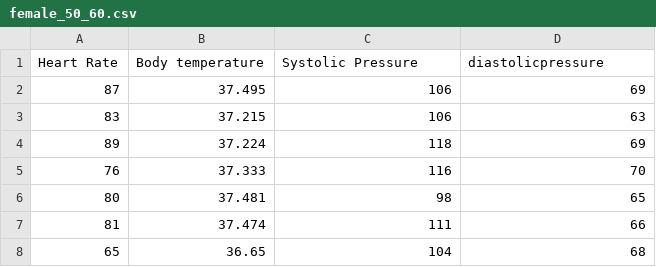
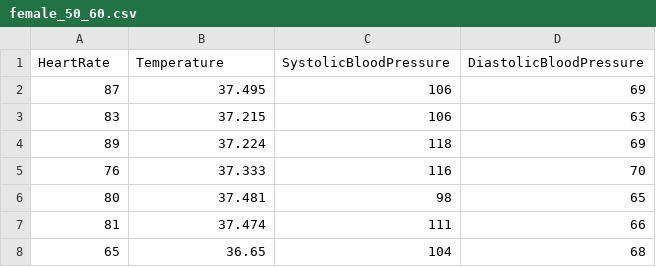
Before and after one commit to Asish-Kumar/HEALTH_MONITORING_SYSTEM, a CSV file: female_50_60.csv, drawn as a sheet; only a part is shown.

```diff
--- a/female_50_60.csv
+++ b/female_50_60.csv
@@ -1,2 +1,2 @@
-Heart Rate,Body temperature,Systolic Pressure,diastolicpressure
+HeartRate,Temperature,SystolicBloodPressure,DiastolicBloodPressure
 87,37.495,106,69
```
Also changed, not shown: female_60_90.csv, male_50_60.csv, 3 other files.
